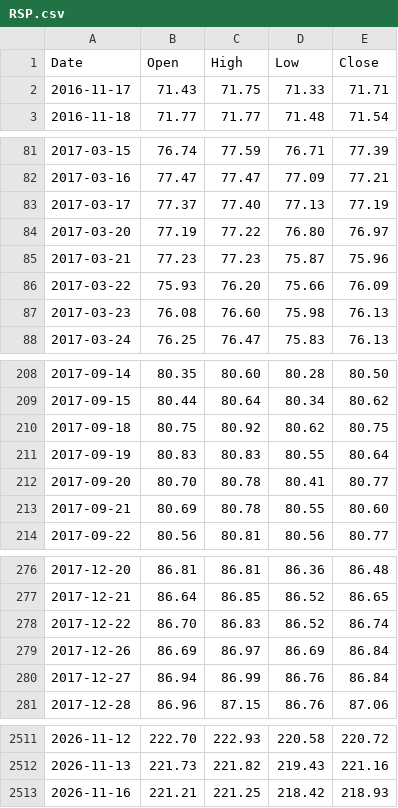
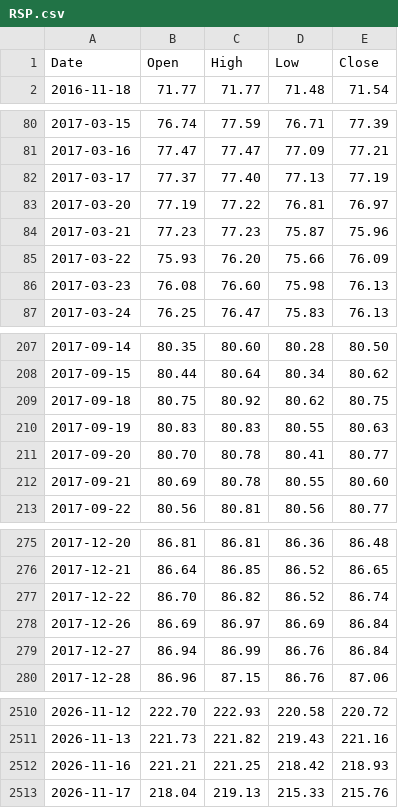
Before and after one commit to PipelineIntegrityHub/SPYPredict, a CSV file: data/RSP.csv, drawn as a sheet; only a part is shown, gaps mark what is left out; the diff covers the shown part only.

```diff
--- a/data/RSP.csv
+++ b/data/RSP.csv
@@ -1,3 +1,2 @@
 Date,Open,High,Low,Close
-2016-11-17,71.43,71.75,71.33,71.71
 2016-11-18,71.77,71.77,71.48,71.54
@@ -83,3 +82,3 @@ Date,Open,High,Low,Close
 2017-03-17,77.37,77.40,77.13,77.19
-2017-03-20,77.19,77.22,76.80,76.97
+2017-03-20,77.19,77.22,76.81,76.97
 2017-03-21,77.23,77.23,75.87,75.96
@@ -210,3 +209,3 @@ Date,Open,High,Low,Close
 2017-09-18,80.75,80.92,80.62,80.75
-2017-09-19,80.83,80.83,80.55,80.64
+2017-09-19,80.83,80.83,80.55,80.63
 2017-09-20,80.70,80.78,80.41,80.77
@@ -277,3 +276,3 @@ Date,Open,High,Low,Close
 2017-12-21,86.64,86.85,86.52,86.65
-2017-12-22,86.70,86.83,86.52,86.74
+2017-12-22,86.70,86.82,86.52,86.74
 2017-12-26,86.69,86.97,86.69,86.84
@@ -2513 +2512,2 @@ Date,Open,High,Low,Close
 2026-11-16,221.21,221.25,218.42,218.93
+2026-11-17,218.04,219.13,215.33,215.76
```
Also changed, not shown: 9 edited cells elsewhere in this file, data/BAMLH0A0HYM2.csv, data/HYG.csv, 6 other files.
